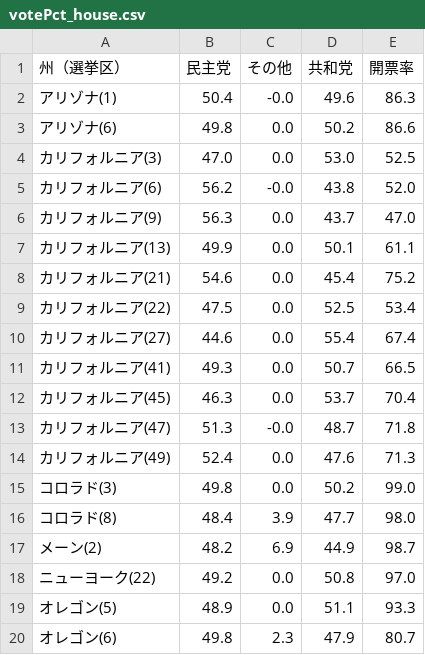
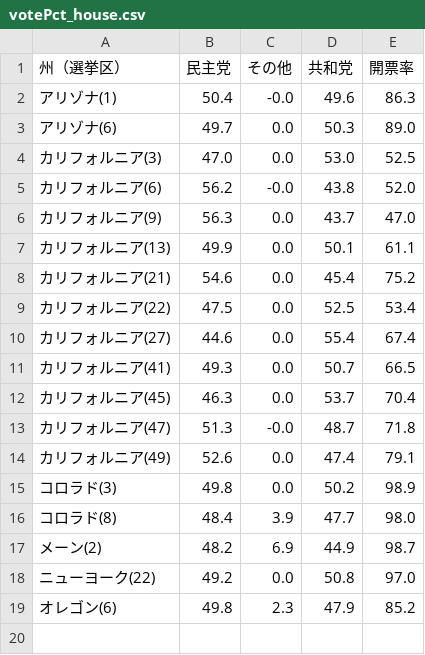
Before and after one commit to Nikkei-Visual-Data-Journalism/MidTermElection_1123409584372xxbb225, a CSV file: Flourish/votePct_house.csv, drawn as a sheet.

Commit message:
AP API Update

```diff
--- a/Flourish/votePct_house.csv
+++ b/Flourish/votePct_house.csv
@@ -2,3 +2,3 @@
 アリゾナ(1),50.4,-0.0,49.6,86.3
-アリゾナ(6),49.8,0.0,50.2,86.6
+アリゾナ(6),49.7,0.0,50.3,89.0
 カリフォルニア(3),47.0,0.0,53.0,52.5
@@ -13,4 +13,4 @@
 カリフォルニア(47),51.3,-0.0,48.7,71.8
-カリフォルニア(49),52.4,0.0,47.6,71.3
-コロラド(3),49.8,0.0,50.2,99.0
+カリフォルニア(49),52.6,0.0,47.4,79.1
+コロラド(3),49.8,0.0,50.2,98.9
 コロラド(8),48.4,3.9,47.7,98.0
@@ -18,3 +18,2 @@
 ニューヨーク(22),49.2,0.0,50.8,97.0
-オレゴン(5),48.9,0.0,51.1,93.3
-オレゴン(6),49.8,2.3,47.9,80.7
+オレゴン(6),49.8,2.3,47.9,85.2
```
